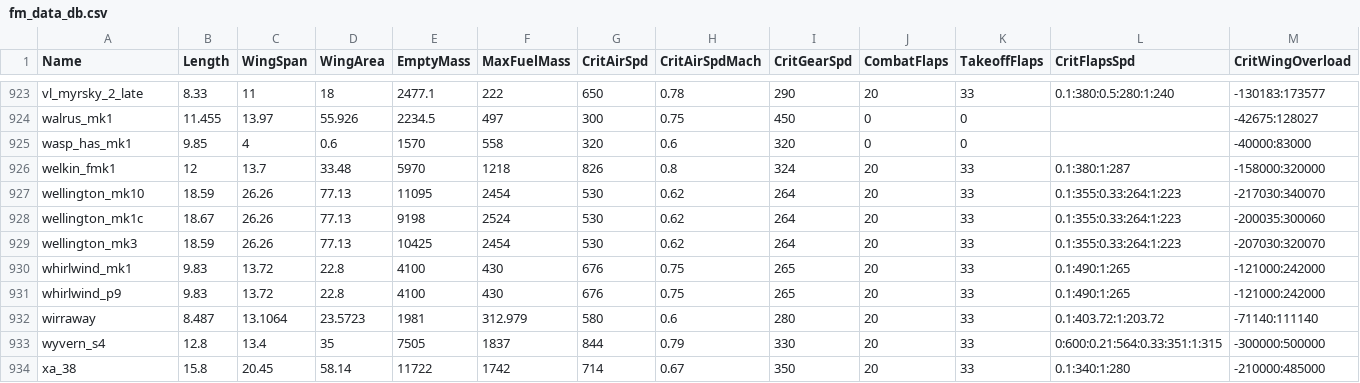
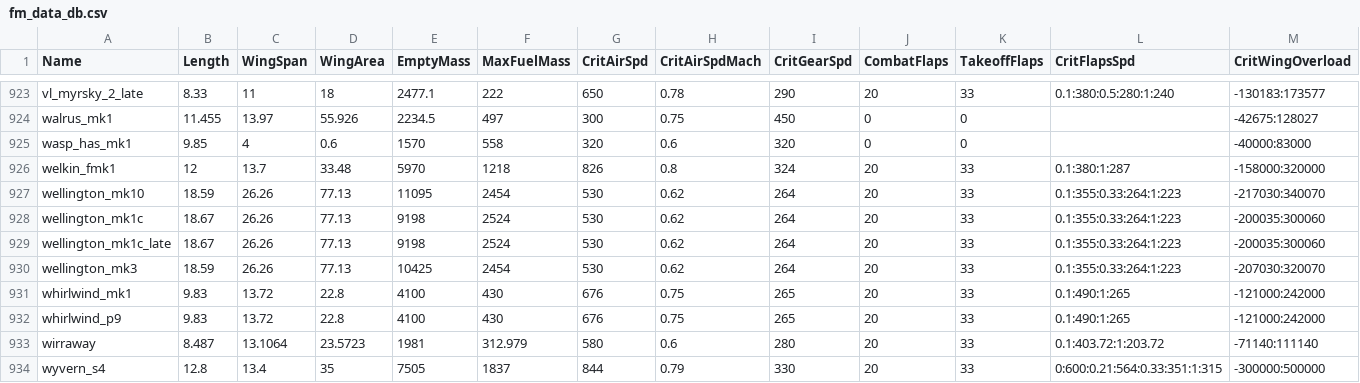
Before and after one commit to Zeviper-Gaming/WRTI-Extractor, a CSV file: config_files/fm_data_db.csv, drawn as a sheet; only a part is shown, gaps mark what is left out; the shorter side is filled out with more unchanged rows; rows hold the shown columns only; the diff names each change by its address in the sheet, - before the commit and + after, or states it on an @@ line.

Commit message:
[main 2.0.1] - add Wellington mkI late
paste from Wellington mkI (early)

```diff
--- a/config_files/fm_data_db.csv
+++ b/config_files/fm_data_db.csv
+row 929: wellington_mk1c_late | 18.67 | 26.26 | 77.13 | 9198 | 2524 | 530 | 0.62 | 264 | 20 | 33 | 0.1:355:0.33:264:1:223 | -200035:300060
```
